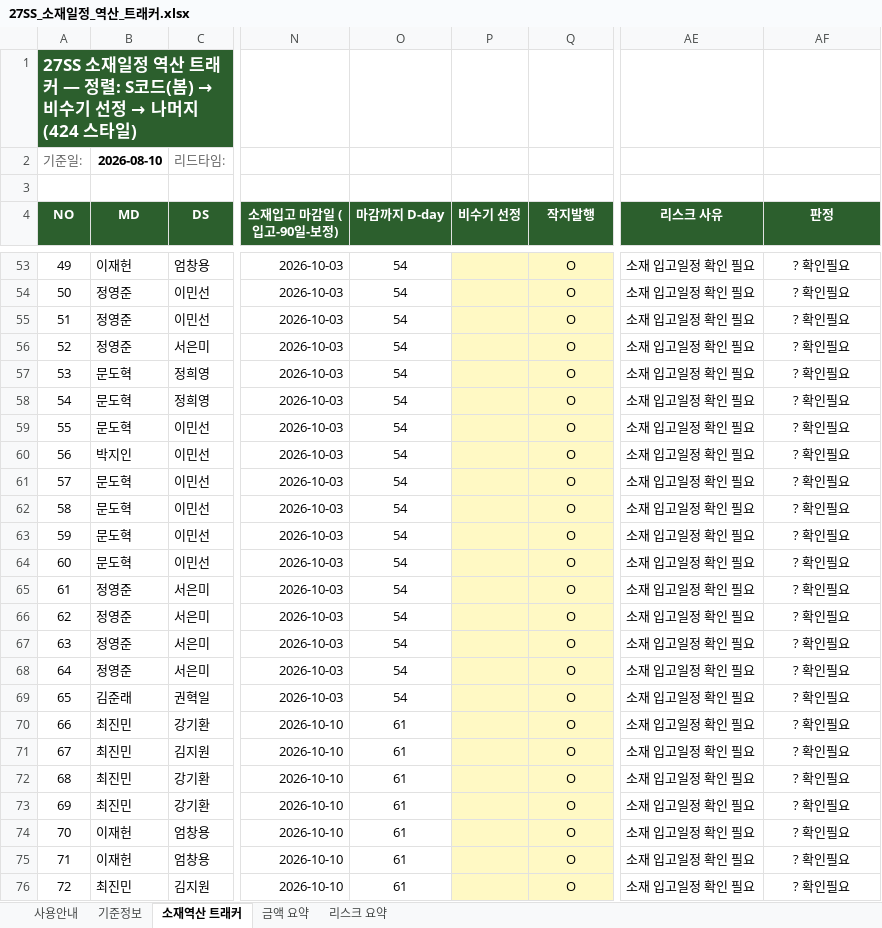
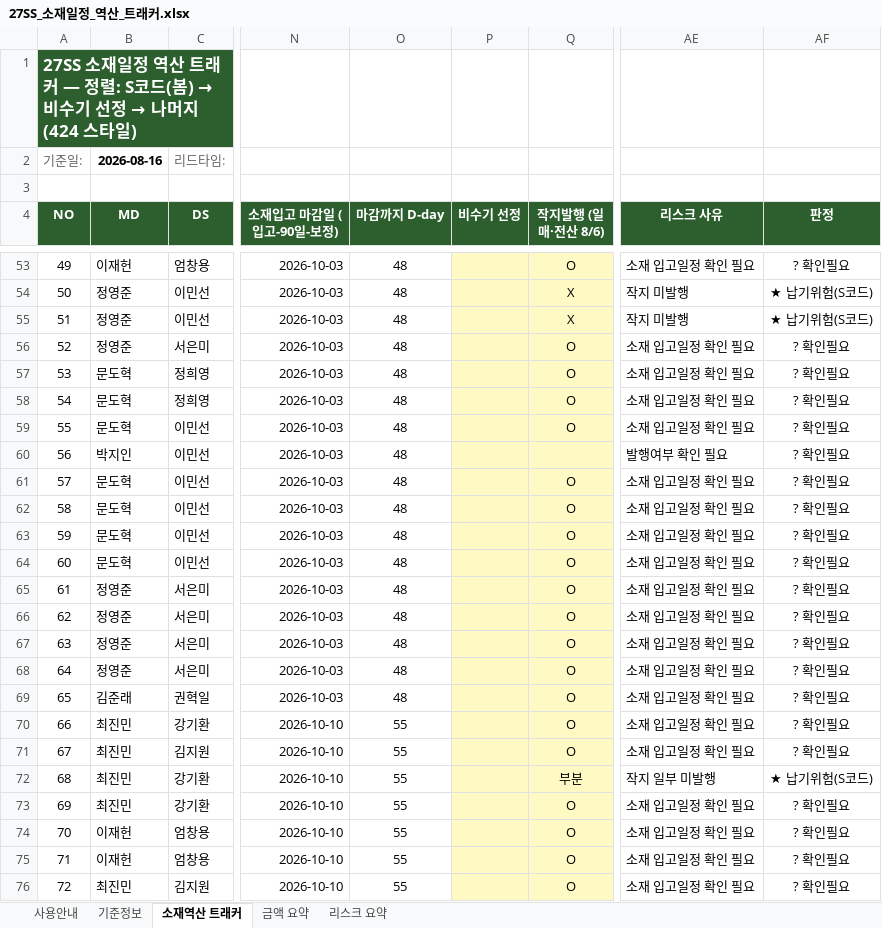
Before and after one commit to gj1818-lab/-, an Excel workbook: 27SS 출고계획 조율/output/27SS_소재일정_역산_트래커.xlsx, sheet 소재역산 트래커, drawn as a sheet; only a part is shown, gaps mark what is left out; values as stored, in another font and other column widths than the file's, no borders; charts and pictures and conditional formats not drawn; the diff covers the shown part only; the diff names each change by its address in the sheet, - before the commit and + after, or states it on an @@ line.

```diff
--- a/27SS 출고계획 조율/output/27SS_소재일정_역산_트래커.xlsx (sheet 소재역산 트래커)
+++ b/27SS 출고계획 조율/output/27SS_소재일정_역산_트래커.xlsx (sheet 소재역산 트래커)
-B2 (MD): 2026-08-10
+B2 (MD): 2026-08-16
-Q4: 작지발행
+Q4: 작지발행 (일매·전산 8/6)
-O53:O69 (마감까지 D-day): 54
+O53:O69 (마감까지 D-day): 48
-Q54:Q55 (작지발행 (일매·전산 8/6)): O
+Q54:Q55 (작지발행 (일매·전산 8/6)): X
-AE54:AE55 (리스크 사유): 소재 입고일정 확인 필요
+AE54:AE55 (리스크 사유): 작지 미발행
-AF54:AF55 (판정): ? 확인필요
+AF54:AF55 (판정): ★ 납기위험(S코드)
-Q60 (작지발행 (일매·전산 8/6)): O
+Q60 (작지발행 (일매·전산 8/6)): (empty)
-AE60 (리스크 사유): 소재 입고일정 확인 필요
+AE60 (리스크 사유): 발행여부 확인 필요
-O70:O76 (마감까지 D-day): 61
+O70:O76 (마감까지 D-day): 55
-Q72 (작지발행 (일매·전산 8/6)): O
+Q72 (작지발행 (일매·전산 8/6)): 부분
-AE72 (리스크 사유): 소재 입고일정 확인 필요
+AE72 (리스크 사유): 작지 일부 미발행
-AF72 (판정): ? 확인필요
+AF72 (판정): ★ 납기위험(S코드)
```
Also changed, not shown: 893 edited cells elsewhere in this sheet, sheet 리스크 요약, sheet 기준정보, sheet 사용안내, 27SS 출고계획 조율/output/27SS_소재일정_역산_트래커_구글시트용.xlsx, 3 other files.
